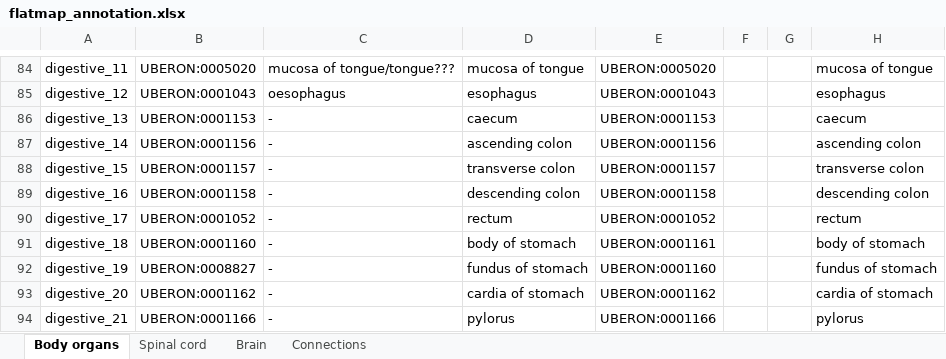
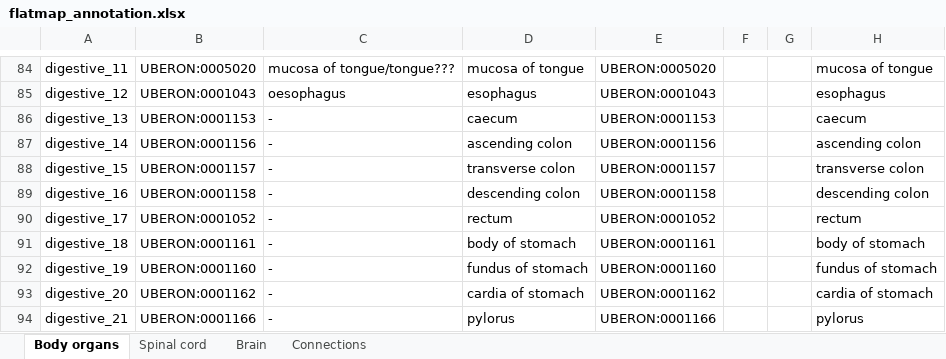
Before and after one commit to NEbrahimi/flatmap-ppt, an Excel workbook: flatmap_annotation.xlsx, sheet Body organs, drawn as a sheet; only a part is shown, gaps mark what is left out; values as stored, in another font and other column widths than the file's, no borders; the diff names each change by its address in the sheet, - before the commit and + after, or states it on an @@ line.

Commit message:
stomach labels

```diff
--- a/flatmap_annotation.xlsx (sheet Body organs)
+++ b/flatmap_annotation.xlsx (sheet Body organs)
-B91: UBERON:0001160
+B91: UBERON:0001161
-B92: UBERON:0008827
+B92: UBERON:0001160
```
